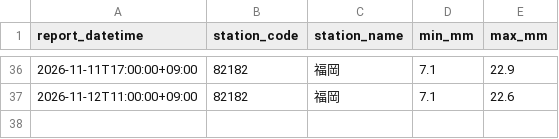
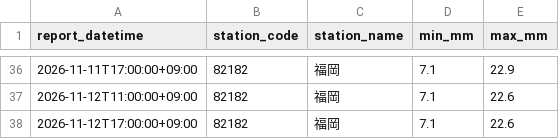
Before and after one commit to yohei-washizaki/fukuoka-dam-outlook, a CSV file: data/normalized/jma_weekly_precip_normal.csv, drawn as a sheet; only a part is shown, gaps mark what is left out.

```diff
--- a/data/normalized/jma_weekly_precip_normal.csv
+++ b/data/normalized/jma_weekly_precip_normal.csv
@@ -37 +37,2 @@ report_datetime,station_code,station_name,min_mm,max_mm
 2026-11-12T11:00:00+09:00,82182,福岡,7.1,22.6
+2026-11-12T17:00:00+09:00,82182,福岡,7.1,22.6
```
Also changed, not shown: data/normalized/jma_weekly_pop.csv.
